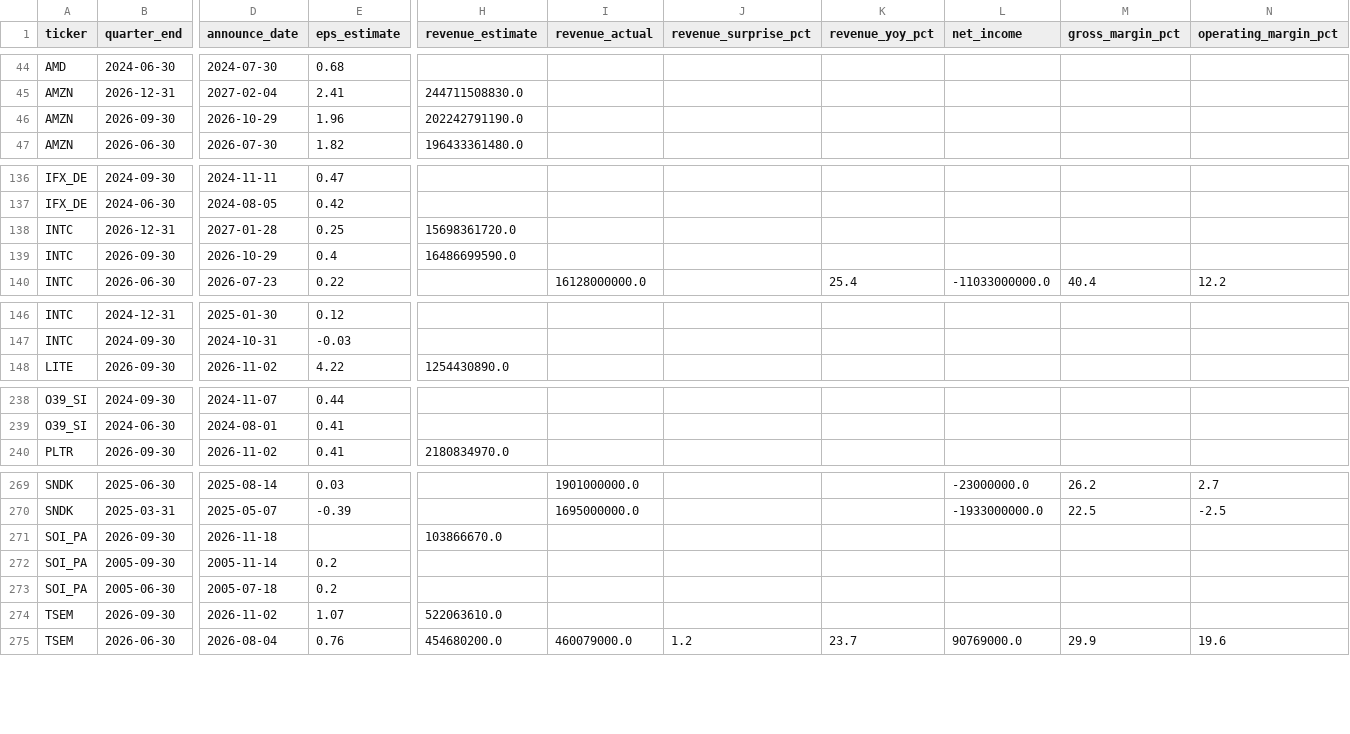
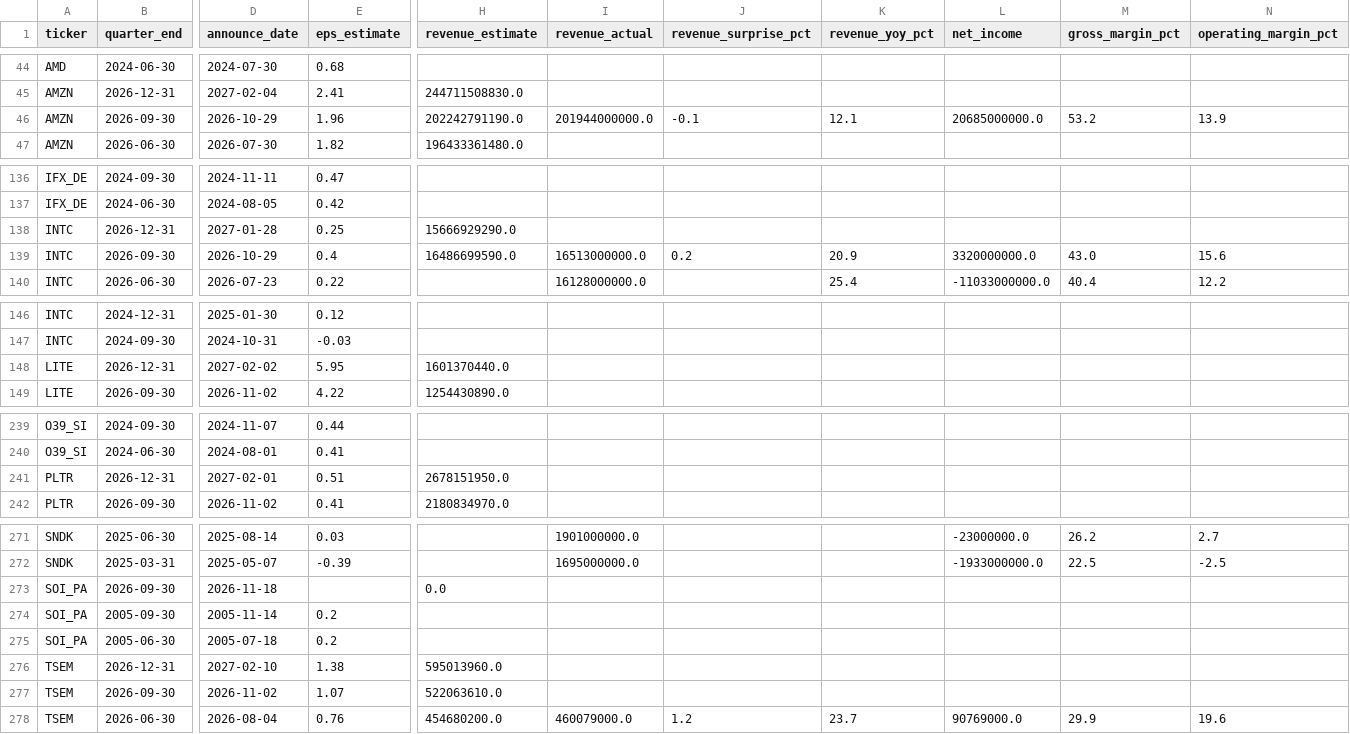
Before and after one commit to marcuslai1/market-dashboard, a CSV file: data/earnings_history.csv, drawn as a sheet; only a part is shown, gaps mark what is left out; addresses are those after the commit; rows hold the shown columns only; the diff covers the shown part only; the diff names each change by its address in the sheet, - before the commit and + after, or states it on an @@ line.

```diff
--- a/data/earnings_history.csv
+++ b/data/earnings_history.csv
-I46 (revenue_actual): (empty)
+I46 (revenue_actual): 201944000000.0
-J46 (revenue_surprise_pct): (empty)
+J46 (revenue_surprise_pct): -0.1
-K46 (revenue_yoy_pct): (empty)
+K46 (revenue_yoy_pct): 12.1
-L46 (net_income): (empty)
+L46 (net_income): 20685000000.0
-M46 (gross_margin_pct): (empty)
+M46 (gross_margin_pct): 53.2
-N46 (operating_margin_pct): (empty)
+N46 (operating_margin_pct): 13.9
-H138 (revenue_estimate): 15698361720.0
+H138 (revenue_estimate): 15666929290.0
-I139 (revenue_actual): (empty)
+I139 (revenue_actual): 16513000000.0
-J139 (revenue_surprise_pct): (empty)
+J139 (revenue_surprise_pct): 0.2
-K139 (revenue_yoy_pct): (empty)
+K139 (revenue_yoy_pct): 20.9
-L139 (net_income): (empty)
+L139 (net_income): 3320000000.0
-M139 (gross_margin_pct): (empty)
+M139 (gross_margin_pct): 43.0
-N139 (operating_margin_pct): (empty)
+N139 (operating_margin_pct): 15.6
+row 148: LITE | 2026-12-31 | 2027-02-02 | 5.95 | 1601370440.0
+row 241: PLTR | 2026-12-31 | 2027-02-01 | 0.51 | 2678151950.0
-H273 (revenue_estimate): 103866670.0
+H273 (revenue_estimate): 0.0
+row 276: TSEM | 2026-12-31 | 2027-02-10 | 1.38 | 595013960.0
```
Also changed, not shown: 10 edited cells elsewhere in this file, data/market_data.csv, 1 other file.
